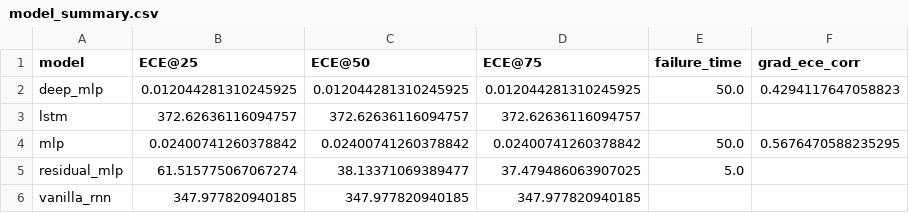
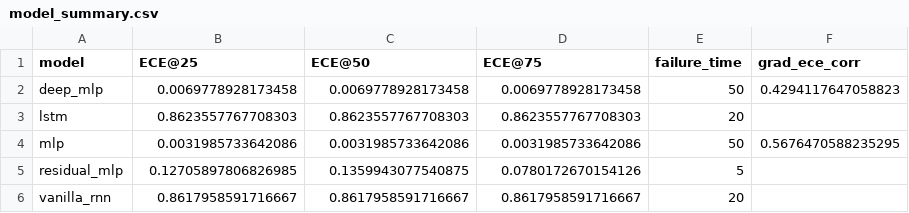
Before and after one commit to Akshatha-22/Calibration-Confidence, a CSV file: model_summary.csv, drawn as a sheet.

Commit message:
Add aggregated metrics

```diff
--- a/model_summary.csv
+++ b/model_summary.csv
@@ -1,6 +1,6 @@
 model,ECE@25,ECE@50,ECE@75,failure_time,grad_ece_corr
-deep_mlp,0.012044281310245925,0.012044281310245925,0.012044281310245925,50.0,0.4294117647058823
-lstm,372.62636116094757,372.62636116094757,372.62636116094757,,
-mlp,0.02400741260378842,0.02400741260378842,0.02400741260378842,50.0,0.5676470588235295
-residual_mlp,61.515775067067274,38.13371069389477,37.479486063907025,5.0,
-vanilla_rnn,347.977820940185,347.977820940185,347.977820940185,,
+deep_mlp,0.0069778928173458,0.0069778928173458,0.0069778928173458,50,0.4294117647058823
+lstm,0.8623557767708303,0.8623557767708303,0.8623557767708303,20,
+mlp,0.0031985733642086,0.0031985733642086,0.0031985733642086,50,0.5676470588235295
+residual_mlp,0.12705897806826985,0.1359943077540875,0.0780172670154126,5,
+vanilla_rnn,0.8617958591716667,0.8617958591716667,0.8617958591716667,20,
```
